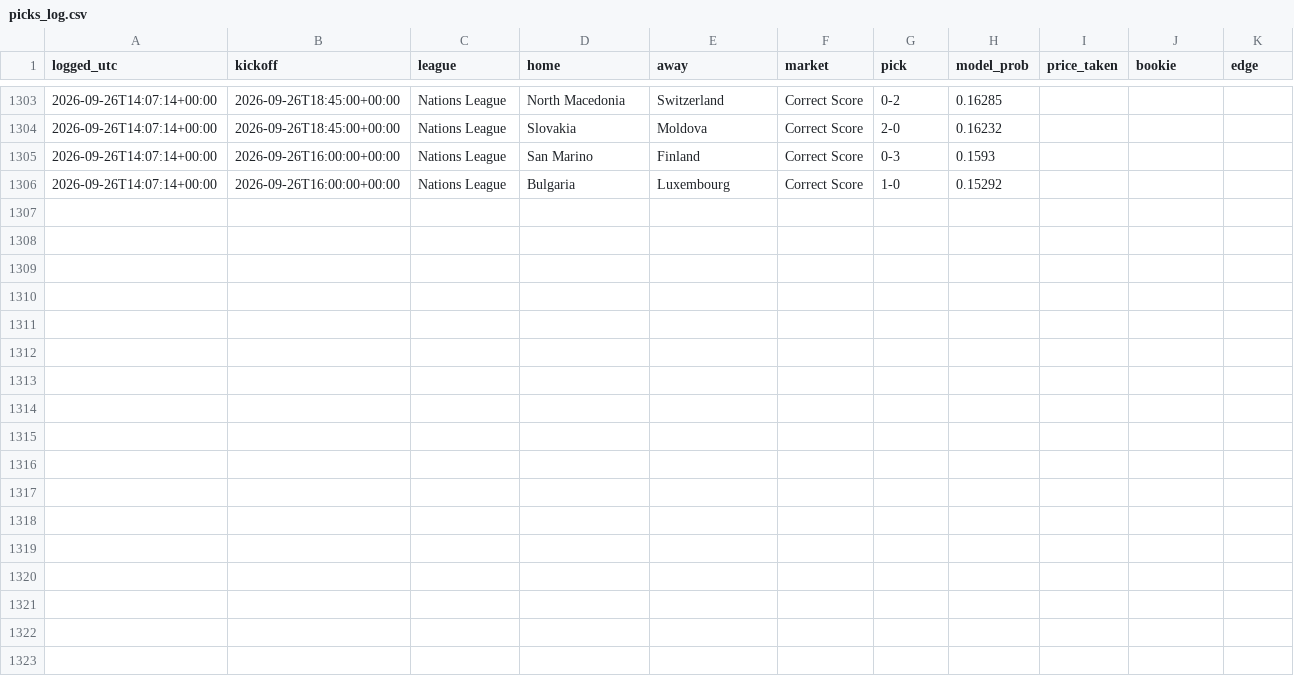
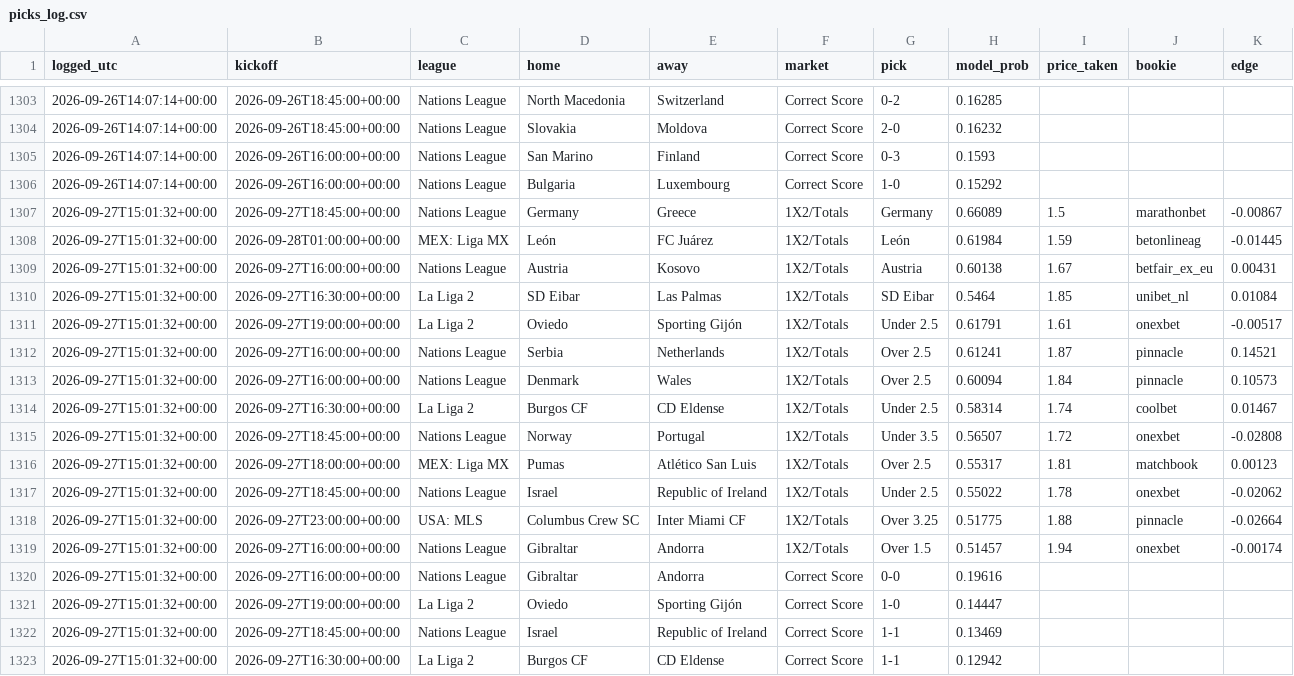
Before and after one commit to joshuajoshuajaja/jaja123, a CSV file: data/picks_log.csv, drawn as a sheet; only a part is shown, gaps mark what is left out; the diff names each change by its address in the sheet, - before the commit and + after, or states it on an @@ line.

```diff
--- a/data/picks_log.csv
+++ b/data/picks_log.csv
+row 1307: 2026-09-27T15:01:32+00:00 | 2026-09-27T18:45:00+00:00 | Nations League | Germany | Greece | 1X2/Totals | Germany | 0.66089 | 1.5 | marathonbet | -0.00867
+row 1308: 2026-09-27T15:01:32+00:00 | 2026-09-28T01:00:00+00:00 | MEX: Liga MX | León | FC Juárez | 1X2/Totals | León | 0.61984 | 1.59 | betonlineag | -0.01445
+row 1309: 2026-09-27T15:01:32+00:00 | 2026-09-27T16:00:00+00:00 | Nations League | Austria | Kosovo | 1X2/Totals | Austria | 0.60138 | 1.67 | betfair_ex_eu | 0.00431
+row 1310: 2026-09-27T15:01:32+00:00 | 2026-09-27T16:30:00+00:00 | La Liga 2 | SD Eibar | Las Palmas | 1X2/Totals | SD Eibar | 0.5464 | 1.85 | unibet_nl | 0.01084
+row 1311: 2026-09-27T15:01:32+00:00 | 2026-09-27T19:00:00+00:00 | La Liga 2 | Oviedo | Sporting Gijón | 1X2/Totals | Under 2.5 | 0.61791 | 1.61 | onexbet | -0.00517
+row 1312: 2026-09-27T15:01:32+00:00 | 2026-09-27T16:00:00+00:00 | Nations League | Serbia | Netherlands | 1X2/Totals | Over 2.5 | 0.61241 | 1.87 | pinnacle | 0.14521
+row 1313: 2026-09-27T15:01:32+00:00 | 2026-09-27T16:00:00+00:00 | Nations League | Denmark | Wales | 1X2/Totals | Over 2.5 | 0.60094 | 1.84 | pinnacle | 0.10573
+row 1314: 2026-09-27T15:01:32+00:00 | 2026-09-27T16:30:00+00:00 | La Liga 2 | Burgos CF | CD Eldense | 1X2/Totals | Under 2.5 | 0.58314 | 1.74 | coolbet | 0.01467
+row 1315: 2026-09-27T15:01:32+00:00 | 2026-09-27T18:45:00+00:00 | Nations League | Norway | Portugal | 1X2/Totals | Under 3.5 | 0.56507 | 1.72 | onexbet | -0.02808
+row 1316: 2026-09-27T15:01:32+00:00 | 2026-09-27T18:00:00+00:00 | MEX: Liga MX | Pumas | Atlético San Luis | 1X2/Totals | Over 2.5 | 0.55317 | 1.81 | matchbook | 0.00123
+row 1317: 2026-09-27T15:01:32+00:00 | 2026-09-27T18:45:00+00:00 | Nations League | Israel | Republic of Ireland | 1X2/Totals | Under 2.5 | 0.55022 | 1.78 | onexbet | -0.02062
+row 1318: 2026-09-27T15:01:32+00:00 | 2026-09-27T23:00:00+00:00 | USA: MLS | Columbus Crew SC | Inter Miami CF | 1X2/Totals | Over 3.25 | 0.51775 | 1.88 | pinnacle | -0.02664
+row 1319: 2026-09-27T15:01:32+00:00 | 2026-09-27T16:00:00+00:00 | Nations League | Gibraltar | Andorra | 1X2/Totals | Over 1.5 | 0.51457 | 1.94 | onexbet | -0.00174
+row 1320: 2026-09-27T15:01:32+00:00 | 2026-09-27T16:00:00+00:00 | Nations League | Gibraltar | Andorra | Correct Score | 0-0 | 0.19616
+row 1321: 2026-09-27T15:01:32+00:00 | 2026-09-27T19:00:00+00:00 | La Liga 2 | Oviedo | Sporting Gijón | Correct Score | 1-0 | 0.14447
+row 1322: 2026-09-27T15:01:32+00:00 | 2026-09-27T18:45:00+00:00 | Nations League | Israel | Republic of Ireland | Correct Score | 1-1 | 0.13469
+row 1323: 2026-09-27T15:01:32+00:00 | 2026-09-27T16:30:00+00:00 | La Liga 2 | Burgos CF | CD Eldense | Correct Score | 1-1 | 0.12942
```
Also changed, not shown: 7 other files.
